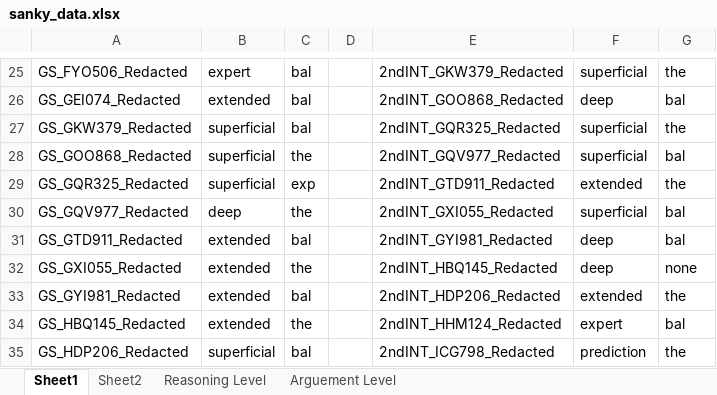
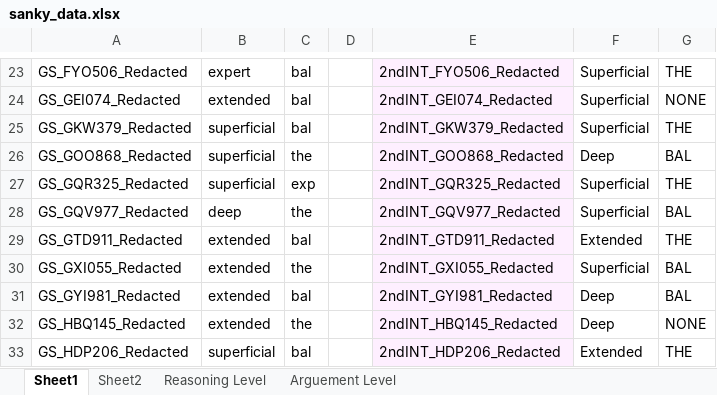
Before and after one commit to jiayang-zhang/nlp-physicseducation, an Excel workbook: sanky_data.xlsx, sheet Sheet1, drawn as a sheet; only a part is shown, gaps mark what is left out; values as stored, in another font and other column widths than the file's, no borders; addresses are those after the commit; the diff covers the shown part only; the diff names each change by its address in the sheet, - before the commit and + after, or states it on an @@ line.

```diff
--- a/sanky_data.xlsx (sheet Sheet1)
+++ b/sanky_data.xlsx (sheet Sheet1)
-E23:E33 fill: none
+E23:E33 fill: #FEEFFF
-E23: 2ndINT_GKW379_Redacted
+E23: 2ndINT_FYO506_Redacted
-F23: superficial
+F23: Superficial
-G23: the
+G23: THE
-E24: 2ndINT_GOO868_Redacted
+E24: 2ndINT_GEI074_Redacted
-F24: deep
+F24: Superficial
-G24: bal
+G24: NONE
-E25: 2ndINT_GQR325_Redacted
+E25: 2ndINT_GKW379_Redacted
-F25: superficial
+F25: Superficial
-G25: the
+G25: THE
-E26: 2ndINT_GQV977_Redacted
+E26: 2ndINT_GOO868_Redacted
-F26: superficial
+F26: Deep
-G26: bal
+G26: BAL
-E27: 2ndINT_GTD911_Redacted
+E27: 2ndINT_GQR325_Redacted
-F27: extended
+F27: Superficial
-G27: the
+G27: THE
-E28: 2ndINT_GXI055_Redacted
+E28: 2ndINT_GQV977_Redacted
-F28: superficial
+F28: Superficial
-G28: bal
+G28: BAL
-E29: 2ndINT_GYI981_Redacted
+E29: 2ndINT_GTD911_Redacted
-F29: deep
+F29: Extended
-G29: bal
+G29: THE
-E30: 2ndINT_HBQ145_Redacted
+E30: 2ndINT_GXI055_Redacted
-F30: deep
+F30: Superficial
-G30: none
+G30: BAL
-E31: 2ndINT_HDP206_Redacted
+E31: 2ndINT_GYI981_Redacted
-F31: extended
+F31: Deep
-G31: the
+G31: BAL
-E32: 2ndINT_HHM124_Redacted
+E32: 2ndINT_HBQ145_Redacted
-F32: expert
+F32: Deep
-G32: bal
+G32: NONE
-E33: 2ndINT_ICG798_Redacted
+E33: 2ndINT_HDP206_Redacted
-F33: prediction
+F33: Extended
-G33: the
+G33: THE
```
Also changed, not shown: 12 removed rows, 215 edited cells and cell formats elsewhere in this sheet, data/labels_y2.xlsx, 26 other files.
